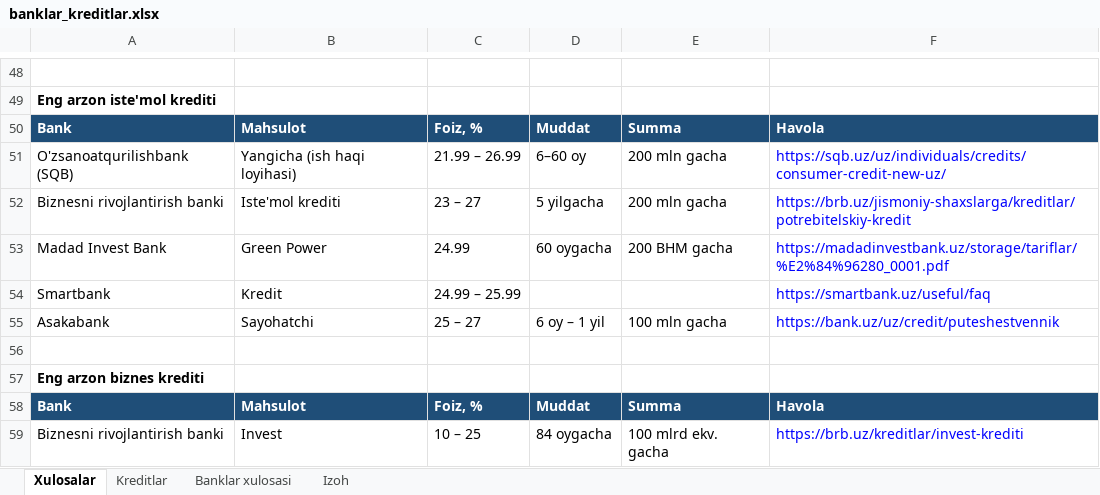
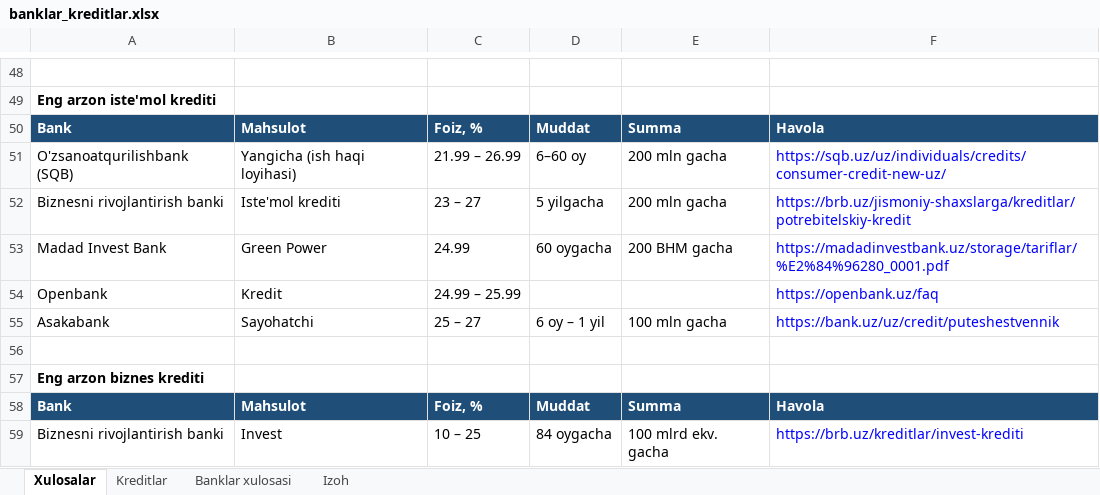
Before and after one commit to erkinaripov14-cbuchun/uz-banks, an Excel workbook: docs/banklar_kreditlar.xlsx, sheet Xulosalar, drawn as a sheet; only a part is shown, gaps mark what is left out; values as stored, in another font and other column widths than the file's, no borders; the diff names each change by its address in the sheet, - before the commit and + after, or states it on an @@ line.

```diff
--- a/docs/banklar_kreditlar.xlsx (sheet Xulosalar)
+++ b/docs/banklar_kreditlar.xlsx (sheet Xulosalar)
-A54: Smartbank
+A54: Openbank
-F54: https://smartbank.uz/useful/faq
+F54: https://openbank.uz/faq
```
Also changed, not shown: sheet Kreditlar, sheet Banklar xulosasi, research/rasmiy-2026-10-14/banklar_kredit_omonat_rasmiy.xlsx, 12 other files.
